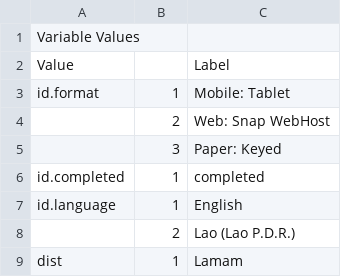
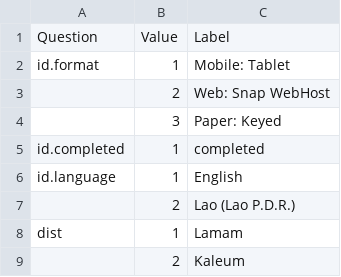
Before and after one commit to arolin/LaoHealthAndPovery, a CSV file: Constants/Codes.csv, drawn as a sheet; only a part is shown; the shorter side is filled out with more unchanged rows.

Commit message:
Added group for card holders Added codes to freq tables

```diff
--- a/Constants/Codes.csv
+++ b/Constants/Codes.csv
@@ -1,3 +1,2 @@
-Variable Values,,
-Value,,Label
+Question,Value,Label
 id.format,1,Mobile: Tablet
```
Also changed, not shown: 5 other files.
